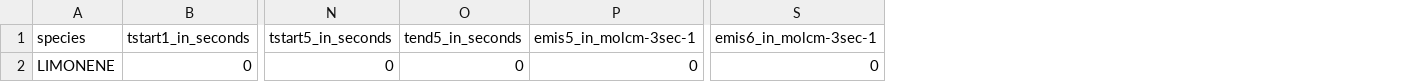
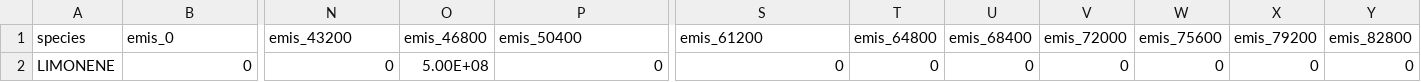
Before and after one commit to rs028/MBM-Flex, a CSV file: config/mr_room_emis_params_1.csv, drawn as a sheet; only a part is shown, gaps mark what is left out; removed rows and columns are numbered as before the commit, all else as after; rows hold the shown columns only; the diff names each change by its address in the sheet, - before the commit and + after, or states it on an @@ line.

```diff
--- a/config/mr_room_emis_params_1.csv
+++ b/config/mr_room_emis_params_1.csv
-column O, row 2: 0
+column O, row 2: 5.00E+08
+column T, row 2: 0
+column U, row 2: 0
+column V, row 2: 0
+column W, row 2: 0
+column X, row 2: 0
+column Y, row 2: 0
-row 1: species | tstart1_in_seconds | tstart5_in_seconds | tend5_in_seconds | emis5_in_molcm-3sec-1 | emis6_in_molcm-3sec-1
+row 1: species | emis_0 | emis_43200 | emis_46800 | emis_50400 | emis_61200 | emis_64800 | emis_68400 | emis_72000 | emis_75600 | emis_79200 | emis_82800
```
Also changed, not shown: config/mr_room_emis_params_2.csv, config/mr_room_emis_params_3.csv, 1 other file.
